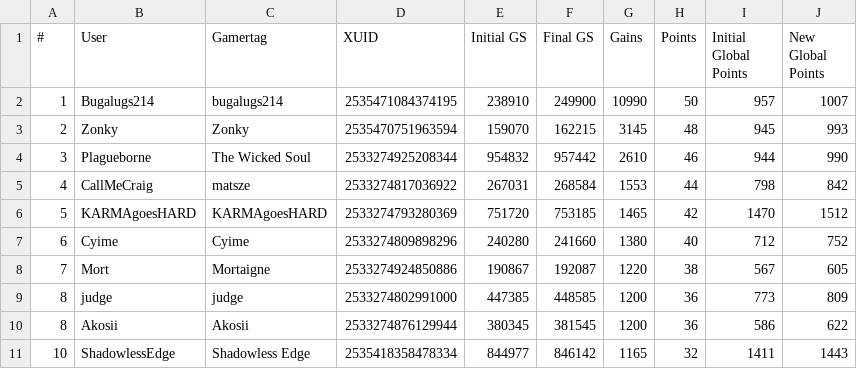
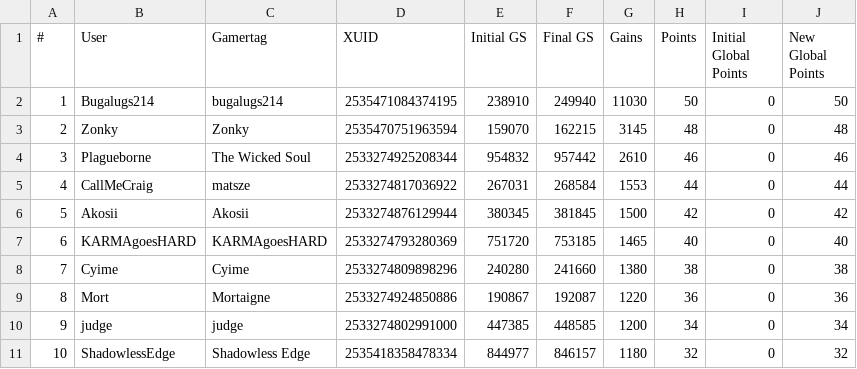
Before and after one commit to nullicw/xboxera-leaderboard, a CSV file: docs/scores/2022-07/week96.csv, drawn as a sheet; only a part is shown; the diff covers the shown part only.

Commit message:
fix: rerun start of botched Season 3 (not correctly initialized to 0 points)

```diff
--- a/docs/scores/2022-07/week96.csv
+++ b/docs/scores/2022-07/week96.csv
@@ -1,11 +1,11 @@
 #;User;Gamertag;XUID;Initial GS;Final GS;Gains;Points;Initial Global Points;New Global Points
-1;Bugalugs214;bugalugs214;2535471084374195;238910;249900;10990;50;957;1007
-2;Zonky;Zonky;2535470751963594;159070;162215;3145;48;945;993
-3;Plagueborne;The Wicked Soul;2533274925208344;954832;957442;2610;46;944;990
-4;CallMeCraig;matsze;2533274817036922;267031;268584;1553;44;798;842
-5;KARMAgoesHARD;KARMAgoesHARD;2533274793280369;751720;753185;1465;42;1470;1512
-6;Cyime;Cyime;2533274809898296;240280;241660;1380;40;712;752
-7;Mort;Mortaigne;2533274924850886;190867;192087;1220;38;567;605
-8;judge;judge;2533274802991000;447385;448585;1200;36;773;809
-8;Akosii;Akosii;2533274876129944;380345;381545;1200;36;586;622
-10;ShadowlessEdge;Shadowless Edge;2535418358478334;844977;846142;1165;32;1411;1443
+1;Bugalugs214;bugalugs214;2535471084374195;238910;249940;11030;50;0;50
+2;Zonky;Zonky;2535470751963594;159070;162215;3145;48;0;48
+3;Plagueborne;The Wicked Soul;2533274925208344;954832;957442;2610;46;0;46
+4;CallMeCraig;matsze;2533274817036922;267031;268584;1553;44;0;44
+5;Akosii;Akosii;2533274876129944;380345;381845;1500;42;0;42
+6;KARMAgoesHARD;KARMAgoesHARD;2533274793280369;751720;753185;1465;40;0;40
+7;Cyime;Cyime;2533274809898296;240280;241660;1380;38;0;38
+8;Mort;Mortaigne;2533274924850886;190867;192087;1220;36;0;36
+9;judge;judge;2533274802991000;447385;448585;1200;34;0;34
+10;ShadowlessEdge;Shadowless Edge;2535418358478334;844977;846157;1180;32;0;32
```
Also changed, not shown: 1 added row, 1 removed row and 82 edited cells elsewhere in this file, 2 other files.
